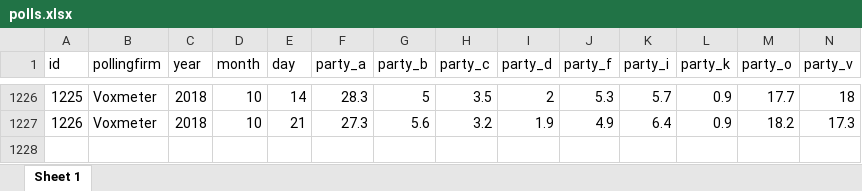
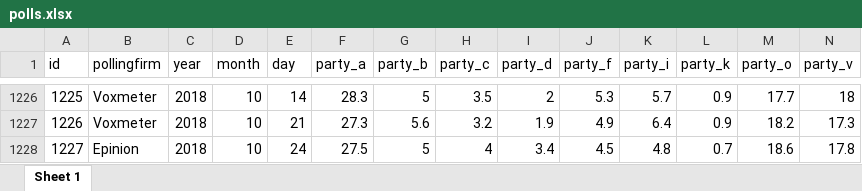
Before and after one commit to erikgahner/polls, an Excel workbook: polls.xlsx, sheet Sheet 1, drawn as a sheet; only a part is shown, gaps mark what is left out; values as stored, in another font and other column widths than the file's, no borders; rows hold the shown columns only; the diff names each change by its address in the sheet, - before the commit and + after, or states it on an @@ line.

Commit message:
tilføj Epinion (24.10)

```diff
--- a/polls.xlsx (sheet Sheet 1)
+++ b/polls.xlsx (sheet Sheet 1)
+row 1228: 1227 | Epinion | 2018 | 10 | 24 | 27.5 | 5 | 4 | 3.4 | 4.5 | 4.8 | 0.7 | 18.6 | 17.8
```
Also changed, not shown: 14 other files.
